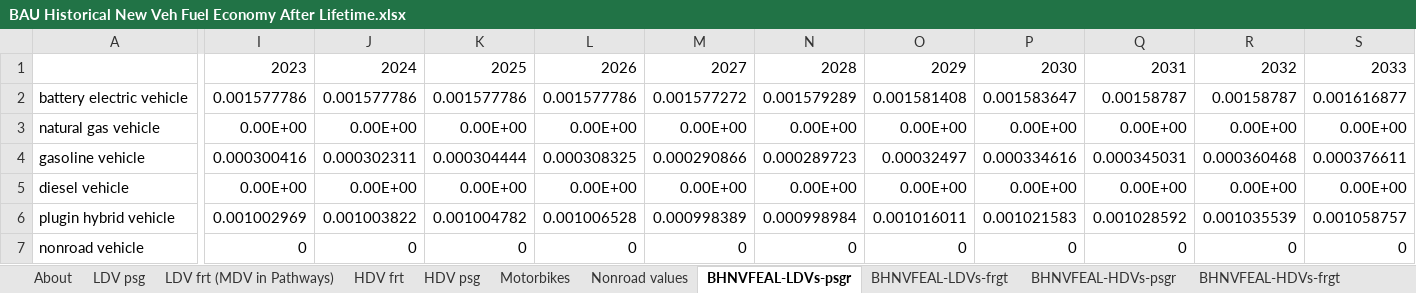
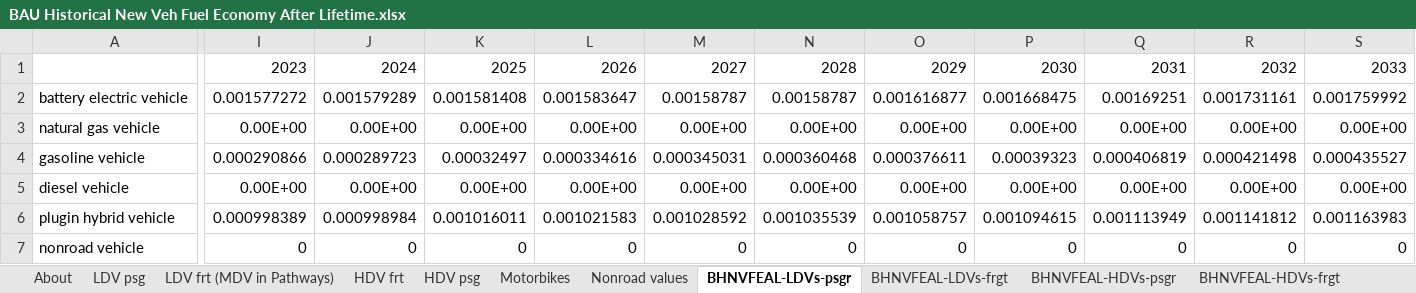
Before and after one commit to EnergyInnovation/eps-california, an Excel workbook: InputData/trans/BHNVFEAL/BAU Historical New Veh Fuel Economy After Lifetime.xlsx, sheet BHNVFEAL-LDVs-psgr, drawn as a sheet; only a part is shown, gaps mark what is left out; values as stored, in another font and other column widths than the file's, no borders; removed rows and columns are numbered as before the commit, all else as after; rows hold the shown columns only; the diff covers the shown part only; the diff names each change by its address in the sheet, - before the commit and + after, or states it on an @@ line.

Commit message:
Updates to Average Vehicle Lifetimes, SoCDTtiNtY and BAU Historical New Vehicle Fuel Economy After Lifetime, stemming drop dropping the LDV passenger lifetime from 17 to 13, in line with the US national model. Brings new vehicle sales in line with actual statistics.

```diff
--- a/InputData/trans/BHNVFEAL/BAU Historical New Veh Fuel Economy After Lifetime.xlsx (sheet BHNVFEAL-LDVs-psgr)
+++ b/InputData/trans/BHNVFEAL/BAU Historical New Veh Fuel Economy After Lifetime.xlsx (sheet BHNVFEAL-LDVs-psgr)
-I2: 0.001577786
+I2: 0.001577272
-J2: 0.001577786
+J2: 0.001579289
-K2: 0.001577786
+K2: 0.001581408
-L2: 0.001577786
+L2: 0.001583647
-M2: 0.001577272
+M2: 0.00158787
-N2: 0.001579289
+N2: 0.00158787
-O2: 0.001581408
+O2: 0.001616877
-P2: 0.001583647
+P2: 0.001668475
-Q2: 0.00158787
+Q2: 0.00169251
-R2: 0.00158787
+R2: 0.001731161
-S2: 0.001616877
+S2: 0.001759992
-row 4: gasoline vehicle | 0.000300416 | 0.000302311 | 0.000304444 | 0.000308325 | 0.000290866 | 0.000289723 | 0.00032497 | 0.000334616 | 0.000345031 | 0.000360468 | 0.000376611
+row 4: gasoline vehicle | 0.000290866 | 0.000289723 | 0.00032497 | 0.000334616 | 0.000345031 | 0.000360468 | 0.000376611 | 0.00039323 | 0.000406819 | 0.000421498 | 0.000435527
-row 6: plugin hybrid vehicle | 0.001002969 | 0.001003822 | 0.001004782 | 0.001006528 | 0.000998389 | 0.000998984 | 0.001016011 | 0.001021583 | 0.001028592 | 0.001035539 | 0.001058757
+row 6: plugin hybrid vehicle | 0.000998389 | 0.000998984 | 0.001016011 | 0.001021583 | 0.001028592 | 0.001035539 | 0.001058757 | 0.001094615 | 0.001113949 | 0.001141812 | 0.001163983
```
Also changed, not shown: 17 edited cells elsewhere in this sheet, sheet About, formulas that keep their value, InputData/trans/SoCDTtiNTY/Share of Cargo Dist Transported that is New This Year.xlsx, 6 other files.
